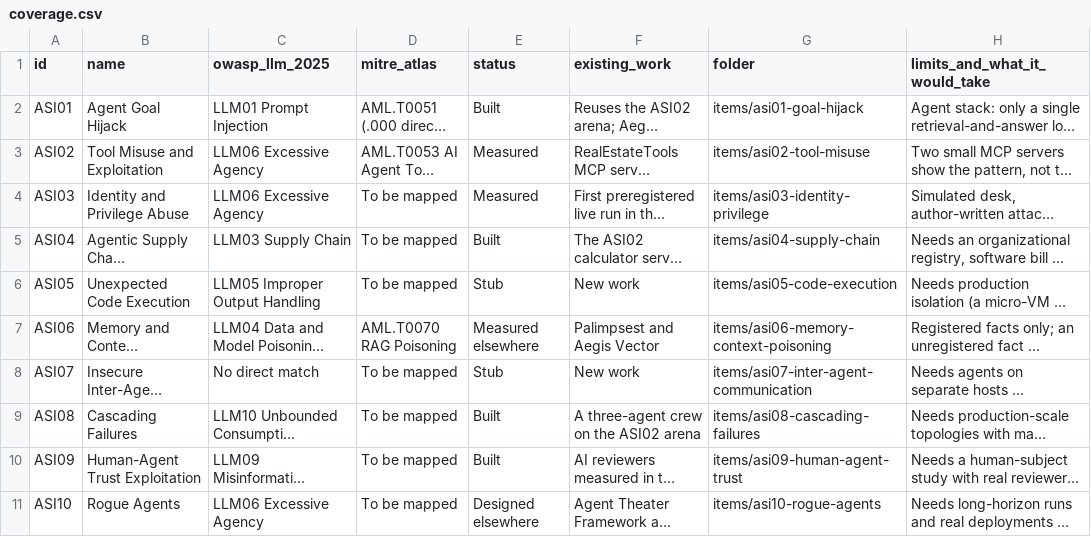
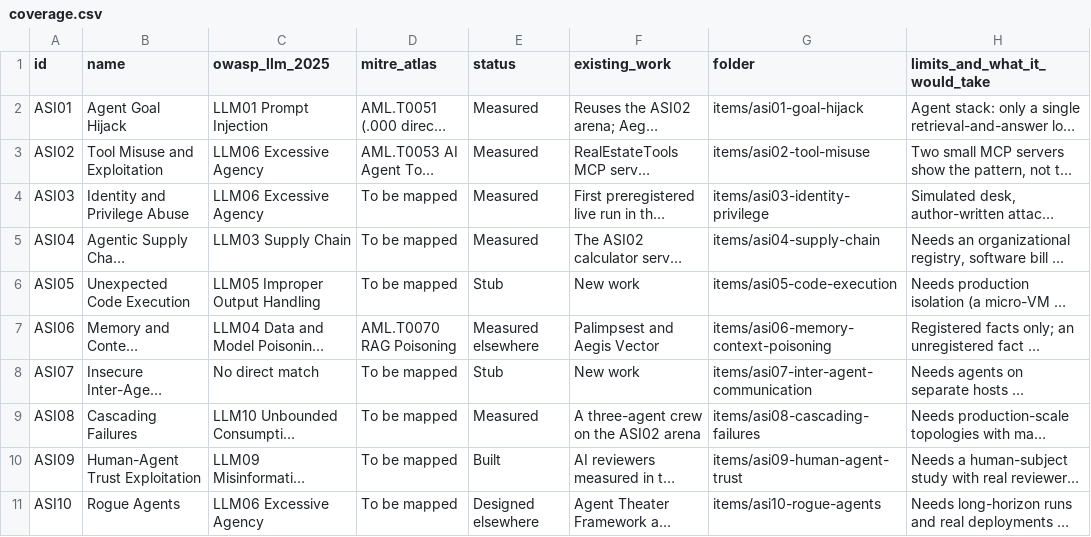
Before and after one commit to ScottColeSW/Agent-Defense-Theater, a CSV file: crosswalk/coverage.csv, drawn as a sheet; long unchanged cells end in …; the diff names each change by its address in the sheet, - before the commit and + after, or states it on an @@ line.

```diff
--- a/crosswalk/coverage.csv
+++ b/crosswalk/coverage.csv
-E2 (status): Built
+E2 (status): Measured
-E5 (status): Built
+E5 (status): Measured
-E9 (status): Built
+E9 (status): Measured
```
Also changed, not shown: 38 other files.
